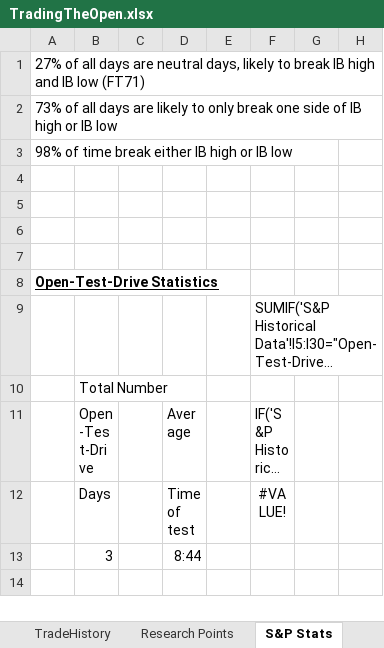
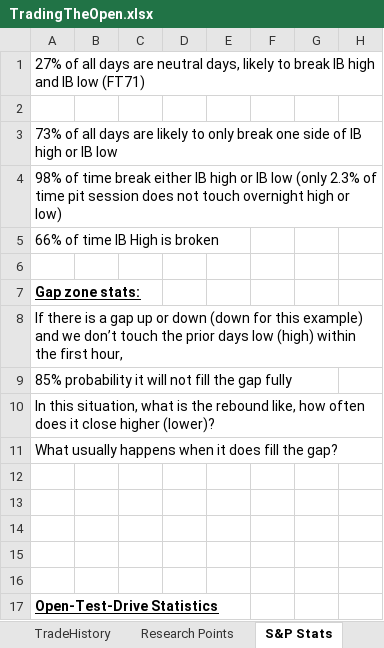
Before and after one commit to marlowequart/open, an Excel workbook: TradingTheOpen.xlsx, sheet S&P Stats, drawn as a sheet; only a part is shown; the shorter side is filled out with more unchanged rows; long unchanged cells end in …; values as stored, in another font and other column widths than the file's, no borders; addresses are those after the commit; the diff names each change by its address in the sheet, - before the commit and + after, or states it on an @@ line.

```diff
--- a/TradingTheOpen.xlsx (sheet S&P Stats)
+++ b/TradingTheOpen.xlsx (sheet S&P Stats)
+row 2: (empty)
-A4: …IB low
+A4: …IB low (only 2.3% of time pit session does not touch overnight high or low)
+row 5: 66% of time IB High is broken
+row 6: (empty)
+row 7: Gap zone stats:
+row 8: If there is a gap up or down (down for this example) and we don’t touch the prior days low (high) within the first hour,
+row 9: 85% probability it will not fill the gap fully
+row 10: In this situation, what is the rebound like, how often does it close higher (lower)?
+row 11: What usually happens when it does fill the gap?
+row 12: (empty)
```
Also changed, not shown: sheet SPHistoricalData, sheet Definitions, 1 other file.
